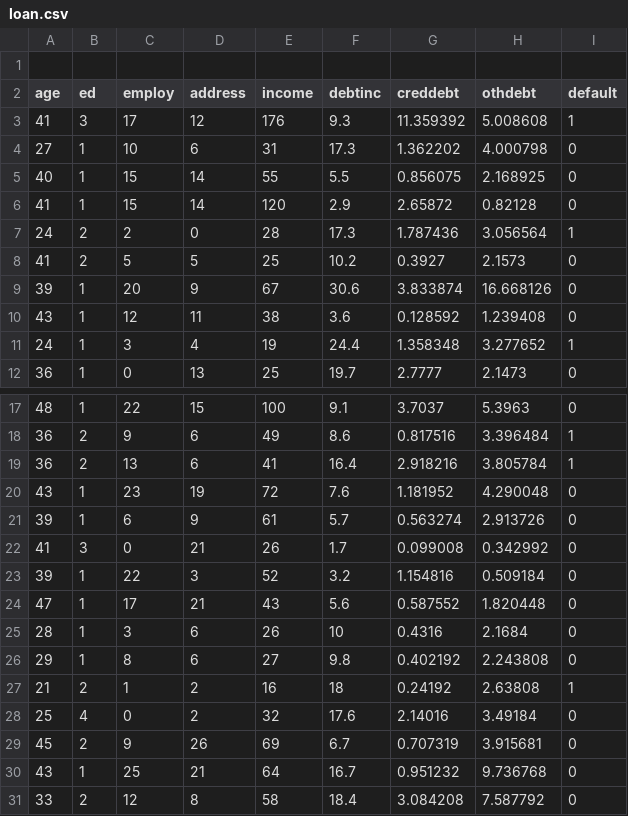
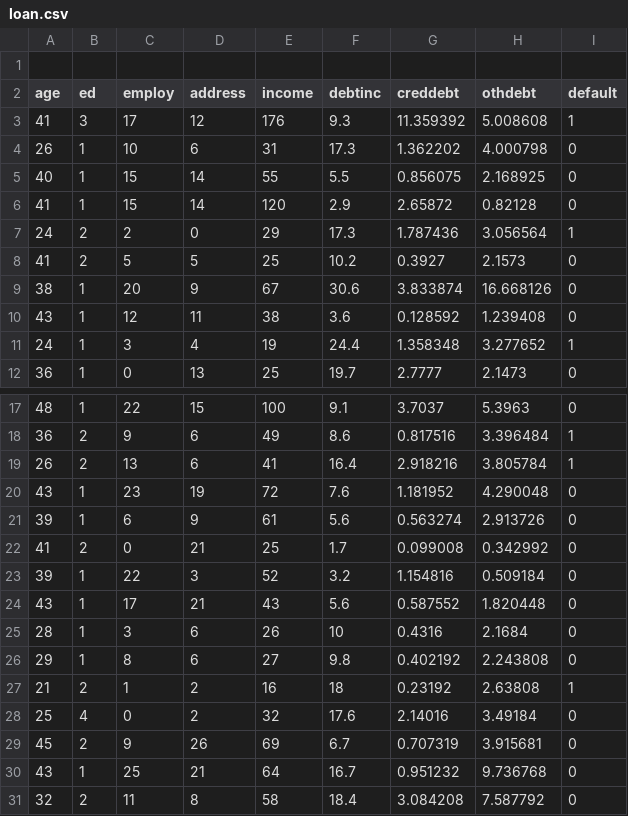
Before and after one commit to AqueeqAzam/data-science-and-machine-learning-datasets, a CSV file: loan.csv, drawn as a sheet; only a part is shown, gaps mark what is left out.

Commit message:
Update loan.csv

```diff
--- a/loan.csv
+++ b/loan.csv
@@ -3,8 +3,8 @@ age,ed,employ,address,income,debtinc,creddebt,othdebt,default
 41,3,17,12,176,9.3,11.359392,5.008608,1
-27,1,10,6,31,17.3,1.362202,4.000798,0
+26,1,10,6,31,17.3,1.362202,4.000798,0
 40,1,15,14,55,5.5,0.856075,2.168925,0
 41,1,15,14,120,2.9,2.65872,0.82128,0
-24,2,2,0,28,17.3,1.787436,3.056564,1
+24,2,2,0,29,17.3,1.787436,3.056564,1
 41,2,5,5,25,10.2,0.3927,2.1573,0
-39,1,20,9,67,30.6,3.833874,16.668126,0
+38,1,20,9,67,30.6,3.833874,16.668126,0
 43,1,12,11,38,3.6,0.128592,1.239408,0
@@ -18,11 +18,11 @@ age,ed,employ,address,income,debtinc,creddebt,othdebt,default
 36,2,9,6,49,8.6,0.817516,3.396484,1
-36,2,13,6,41,16.4,2.918216,3.805784,1
+26,2,13,6,41,16.4,2.918216,3.805784,1
 43,1,23,19,72,7.6,1.181952,4.290048,0
-39,1,6,9,61,5.7,0.563274,2.913726,0
-41,3,0,21,26,1.7,0.099008,0.342992,0
+39,1,6,9,61,5.6,0.563274,2.913726,0
+41,2,0,21,25,1.7,0.099008,0.342992,0
 39,1,22,3,52,3.2,1.154816,0.509184,0
-47,1,17,21,43,5.6,0.587552,1.820448,0
+43,1,17,21,43,5.6,0.587552,1.820448,0
 28,1,3,6,26,10,0.4316,2.1684,0
 29,1,8,6,27,9.8,0.402192,2.243808,0
-21,2,1,2,16,18,0.24192,2.63808,1
+21,2,1,2,16,18,0.23192,2.63808,1
 25,4,0,2,32,17.6,2.14016,3.49184,0
@@ -30,2 +30,2 @@ age,ed,employ,address,income,debtinc,creddebt,othdebt,default
 43,1,25,21,64,16.7,0.951232,9.736768,0
-33,2,12,8,58,18.4,3.084208,7.587792,0
+32,2,11,8,58,18.4,3.084208,7.587792,0
```
